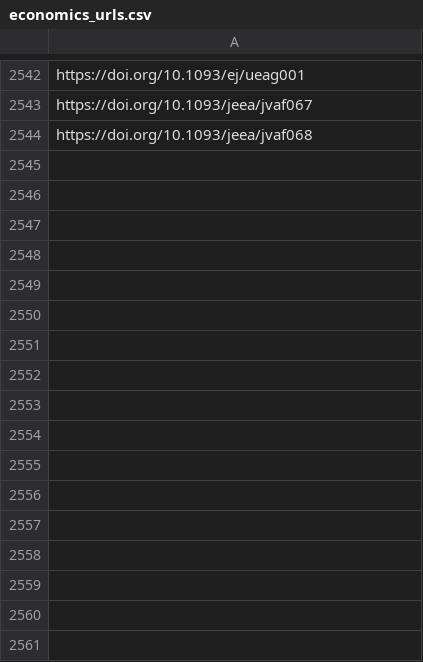
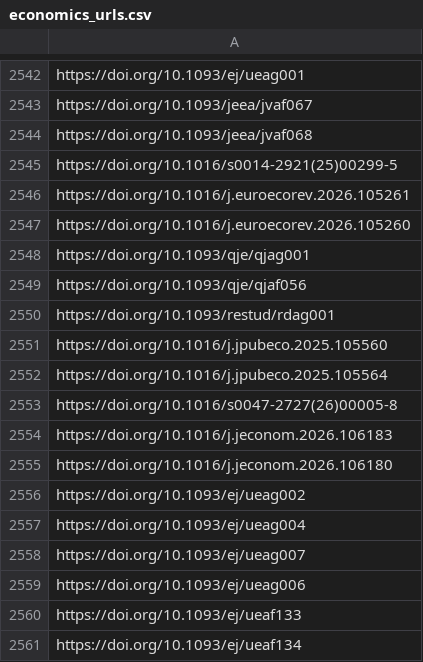
Before and after one commit to sumtxt/picnic, a CSV file: memory/economics_urls.csv, drawn as a sheet; only a part is shown, gaps mark what is left out; the diff names each change by its address in the sheet, - before the commit and + after, or states it on an @@ line.

```diff
--- a/memory/economics_urls.csv
+++ b/memory/economics_urls.csv
+row 2545: https://doi.org/10.1016/s0014-2921(25)00299-5
+row 2546: https://doi.org/10.1016/j.euroecorev.2026.105261
+row 2547: https://doi.org/10.1016/j.euroecorev.2026.105260
+row 2548: https://doi.org/10.1093/qje/qjag001
+row 2549: https://doi.org/10.1093/qje/qjaf056
+row 2550: https://doi.org/10.1093/restud/rdag001
+row 2551: https://doi.org/10.1016/j.jpubeco.2025.105560
+row 2552: https://doi.org/10.1016/j.jpubeco.2025.105564
+row 2553: https://doi.org/10.1016/s0047-2727(26)00005-8
+row 2554: https://doi.org/10.1016/j.jeconom.2026.106183
+row 2555: https://doi.org/10.1016/j.jeconom.2026.106180
+row 2556: https://doi.org/10.1093/ej/ueag002
+row 2557: https://doi.org/10.1093/ej/ueag004
+row 2558: https://doi.org/10.1093/ej/ueag007
+row 2559: https://doi.org/10.1093/ej/ueag006
+row 2560: https://doi.org/10.1093/ej/ueaf133
+row 2561: https://doi.org/10.1093/ej/ueaf134
```
Also changed, not shown: memory/communication_urls.csv, memory/environmental_and_climate_politics_studies_urls.csv, 13 other files.
